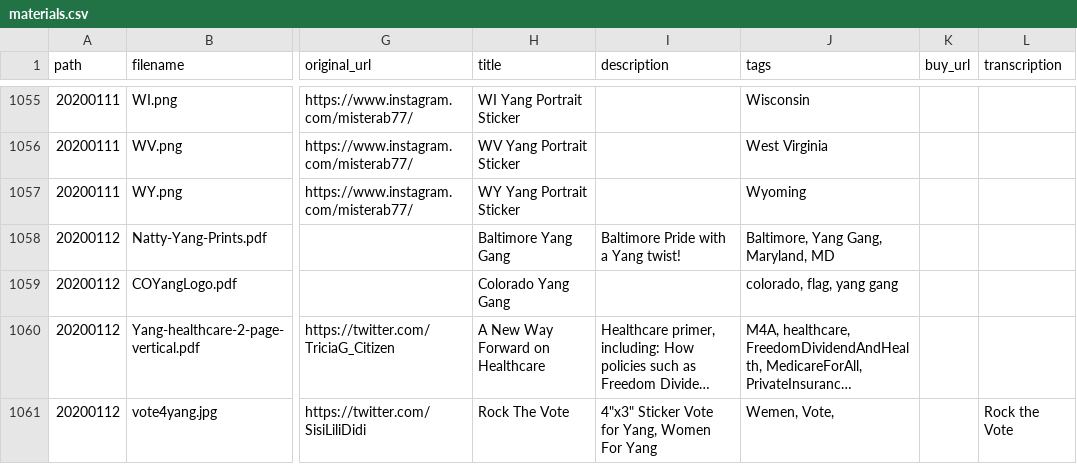
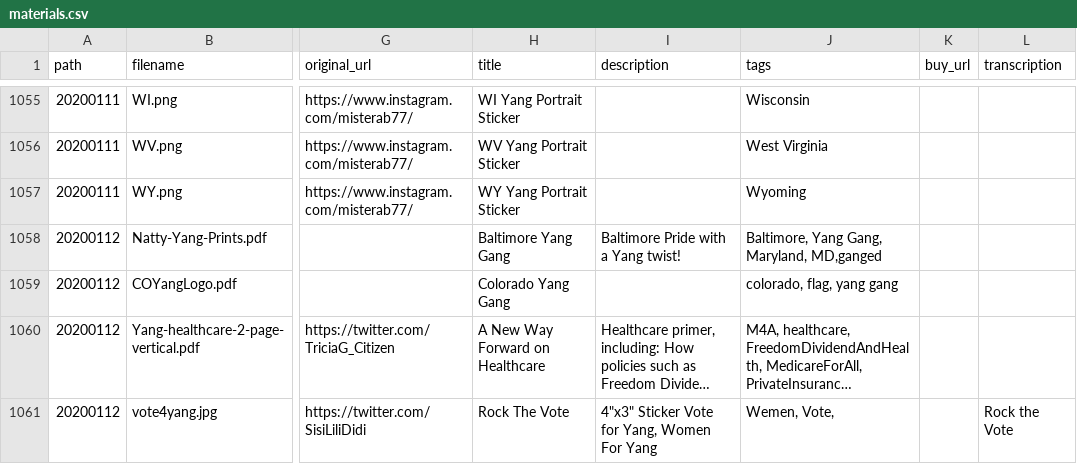
Before and after one commit to mikhuang/yang-prints, a CSV file: src/data/materials.csv, drawn as a sheet; only a part is shown, gaps mark what is left out; long unchanged cells end in …; the diff covers the shown part only; the diff names each change by its address in the sheet, - before the commit and + after, or states it on an @@ line.

```diff
--- a/src/data/materials.csv
+++ b/src/data/materials.csv
-J1058 (tags): Baltimore, Yang Gang, Maryland, MD
+J1058 (tags): Baltimore, Yang Gang, Maryland, MD,ganged
```
Also changed, not shown: 6 added rows and 3 edited cells elsewhere in this file, 13 other files.
